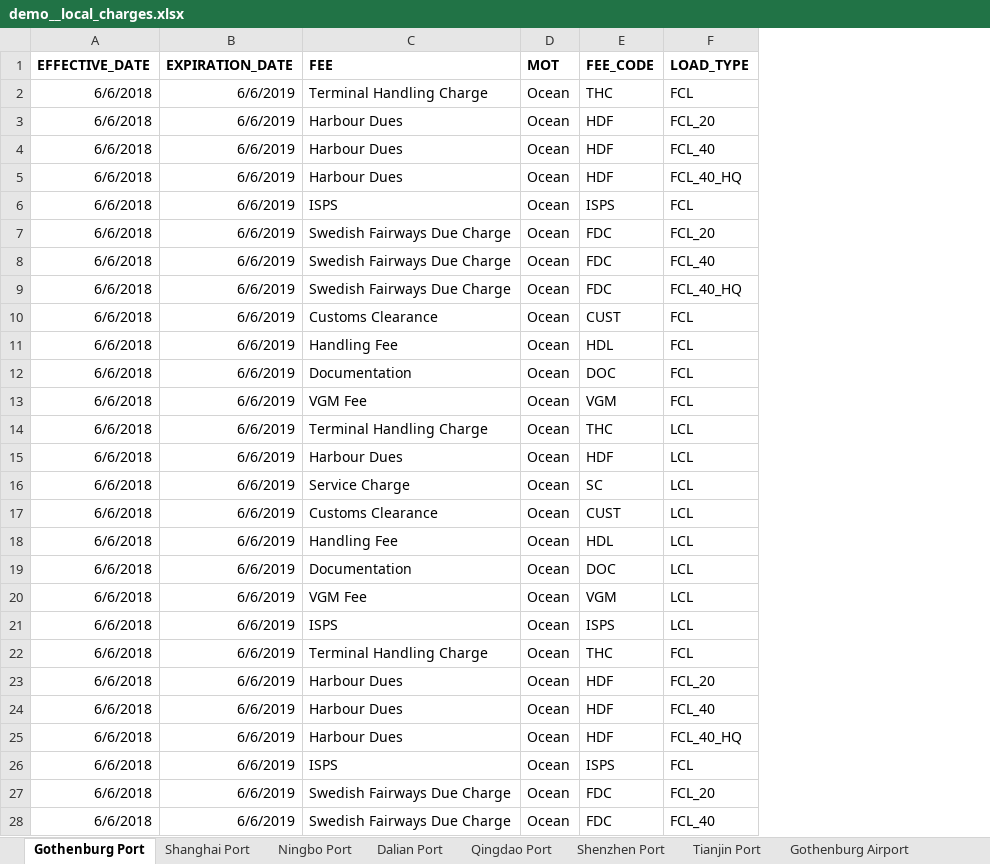
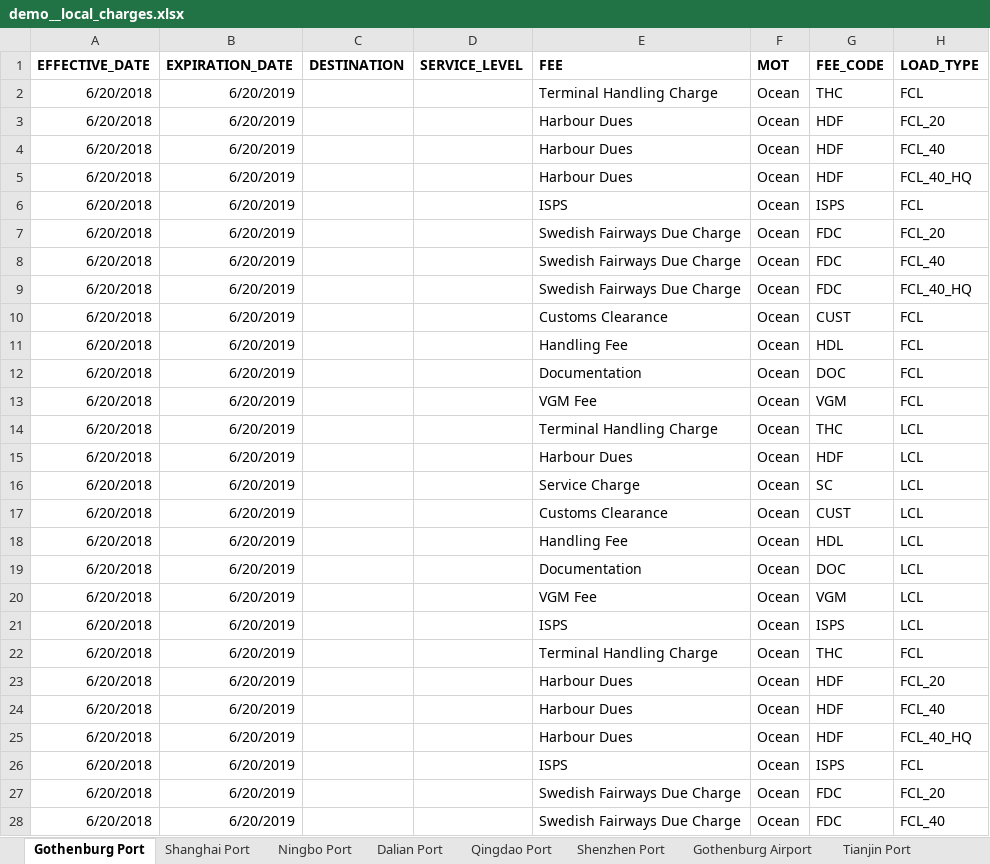
Before and after one commit to romikoops/polaris_clone, an Excel workbook: db/dummydata/demo/demo__local_charges.xlsx, sheet Gothenburg Port, drawn as a sheet; only a part is shown; values as stored, in another font and other column widths than the file's, no borders; charts and pictures not drawn; the diff covers the shown part only; the diff names each change by its address in the sheet, - before the commit and + after, or states it on an @@ line.

```diff
--- a/db/dummydata/demo/demo__local_charges.xlsx (sheet Gothenburg Port)
+++ b/db/dummydata/demo/demo__local_charges.xlsx (sheet Gothenburg Port)
@@ sheet tab order changed: Gothenburg Port | Shanghai Port | Ningbo Port | Dalian Port | Qingdao Port | Shenzhen Port | Gothenburg Airport | Tianjin Port @@
+column C (DESTINATION), empty
+column D (SERVICE_LEVEL), empty
-A2:A28 (EFFECTIVE_DATE): 6/6/2018
+A2:A28 (EFFECTIVE_DATE): 6/20/2018
-B2:B28 (EXPIRATION_DATE): 6/6/2019
+B2:B28 (EXPIRATION_DATE): 6/20/2019
```
Also changed, not shown: 22 edited cells elsewhere in this sheet, sheet Ningbo Port, sheet Shanghai Port, sheet Tianjin Port, sheet Dalian Port, sheet Qingdao Port, sheet Shenzhen Port, 9 more sheets, db/dummydata/demo/demo__freight_rates.xlsx, db/dummydata/demo/demo__hubs.xlsx, 8 other files.
